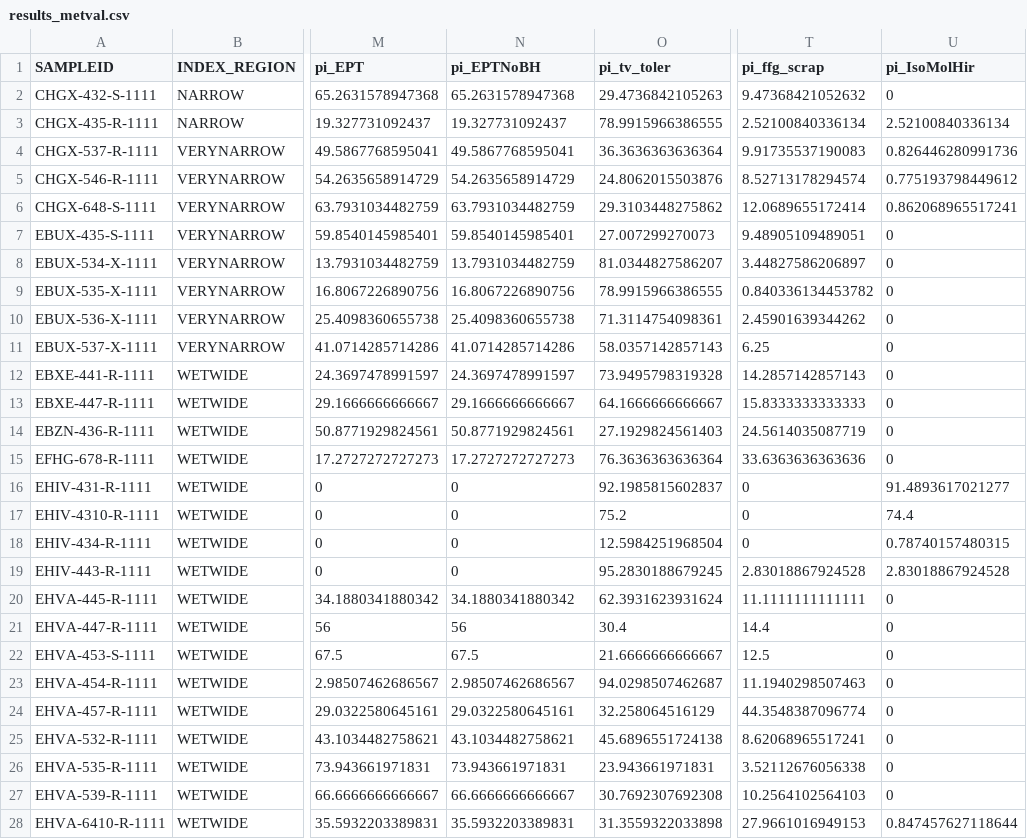
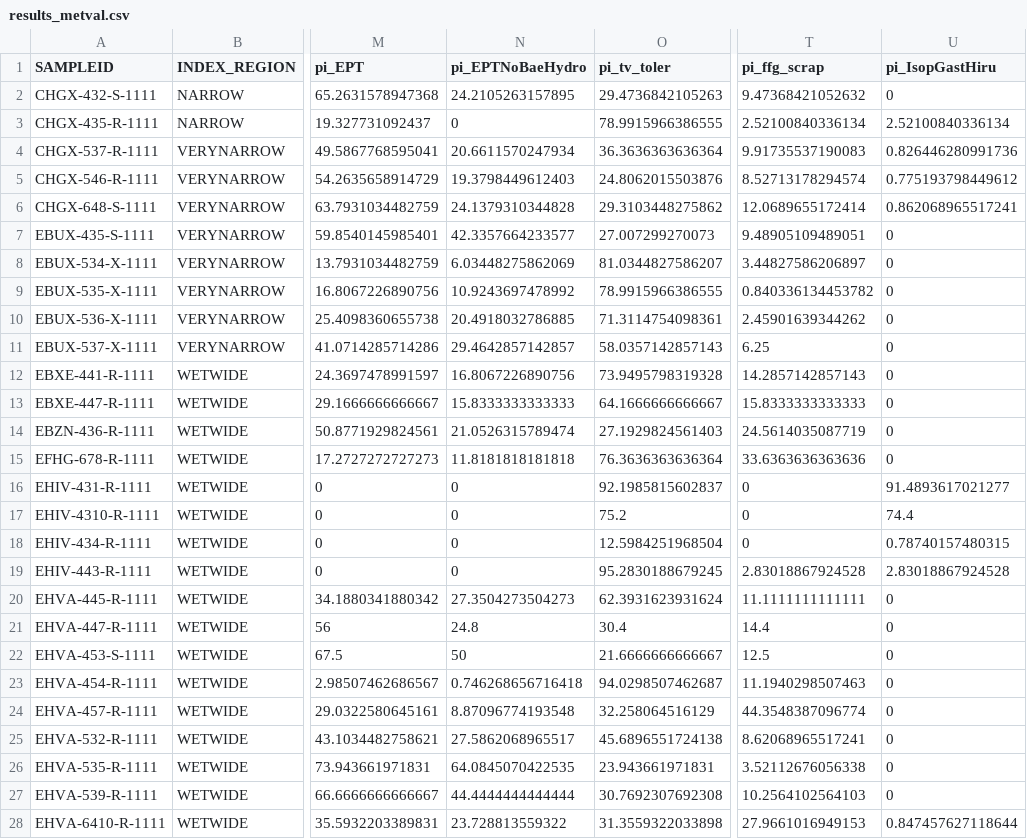
Before and after one commit to Blocktt/EGLEtools, a CSV file: inst/shiny-examples/MIEGLEtools/Results/results_metval.csv, drawn as a sheet; only a part is shown, gaps mark what is left out; the diff covers the shown part only; the diff names each change by its address in the sheet, - before the commit and + after, or states it on an @@ line.

```diff
--- a/inst/shiny-examples/MIEGLEtools/Results/results_metval.csv
+++ b/inst/shiny-examples/MIEGLEtools/Results/results_metval.csv
-N1: pi_EPTNoBH
+N1: pi_EPTNoBaeHydro
-U1: pi_IsoMolHir
+U1: pi_IsopGastHiru
-N2 (pi_EPTNoBaeHydro): 65.2631578947368
+N2 (pi_EPTNoBaeHydro): 24.2105263157895
-N3 (pi_EPTNoBaeHydro): 19.327731092437
+N3 (pi_EPTNoBaeHydro): 0
-N4 (pi_EPTNoBaeHydro): 49.5867768595041
+N4 (pi_EPTNoBaeHydro): 20.6611570247934
-N5 (pi_EPTNoBaeHydro): 54.2635658914729
+N5 (pi_EPTNoBaeHydro): 19.3798449612403
-N6 (pi_EPTNoBaeHydro): 63.7931034482759
+N6 (pi_EPTNoBaeHydro): 24.1379310344828
-N7 (pi_EPTNoBaeHydro): 59.8540145985401
+N7 (pi_EPTNoBaeHydro): 42.3357664233577
-N8 (pi_EPTNoBaeHydro): 13.7931034482759
+N8 (pi_EPTNoBaeHydro): 6.03448275862069
-N9 (pi_EPTNoBaeHydro): 16.8067226890756
+N9 (pi_EPTNoBaeHydro): 10.9243697478992
-N10 (pi_EPTNoBaeHydro): 25.4098360655738
+N10 (pi_EPTNoBaeHydro): 20.4918032786885
-N11 (pi_EPTNoBaeHydro): 41.0714285714286
+N11 (pi_EPTNoBaeHydro): 29.4642857142857
-N12 (pi_EPTNoBaeHydro): 24.3697478991597
+N12 (pi_EPTNoBaeHydro): 16.8067226890756
-N13 (pi_EPTNoBaeHydro): 29.1666666666667
+N13 (pi_EPTNoBaeHydro): 15.8333333333333
-N14 (pi_EPTNoBaeHydro): 50.8771929824561
+N14 (pi_EPTNoBaeHydro): 21.0526315789474
-N15 (pi_EPTNoBaeHydro): 17.2727272727273
+N15 (pi_EPTNoBaeHydro): 11.8181818181818
-N20 (pi_EPTNoBaeHydro): 34.1880341880342
+N20 (pi_EPTNoBaeHydro): 27.3504273504273
-N21 (pi_EPTNoBaeHydro): 56
+N21 (pi_EPTNoBaeHydro): 24.8
-N22 (pi_EPTNoBaeHydro): 67.5
+N22 (pi_EPTNoBaeHydro): 50
-N23 (pi_EPTNoBaeHydro): 2.98507462686567
+N23 (pi_EPTNoBaeHydro): 0.746268656716418
-N24 (pi_EPTNoBaeHydro): 29.0322580645161
+N24 (pi_EPTNoBaeHydro): 8.87096774193548
-N25 (pi_EPTNoBaeHydro): 43.1034482758621
+N25 (pi_EPTNoBaeHydro): 27.5862068965517
-N26 (pi_EPTNoBaeHydro): 73.943661971831
+N26 (pi_EPTNoBaeHydro): 64.0845070422535
-N27 (pi_EPTNoBaeHydro): 66.6666666666667
+N27 (pi_EPTNoBaeHydro): 44.4444444444444
-N28 (pi_EPTNoBaeHydro): 35.5932203389831
+N28 (pi_EPTNoBaeHydro): 23.728813559322
```
Also changed, not shown: 148 edited cells elsewhere in this file, inst/shiny-examples/MIEGLEtools/Results/results_metsc.csv, 4 other files.
